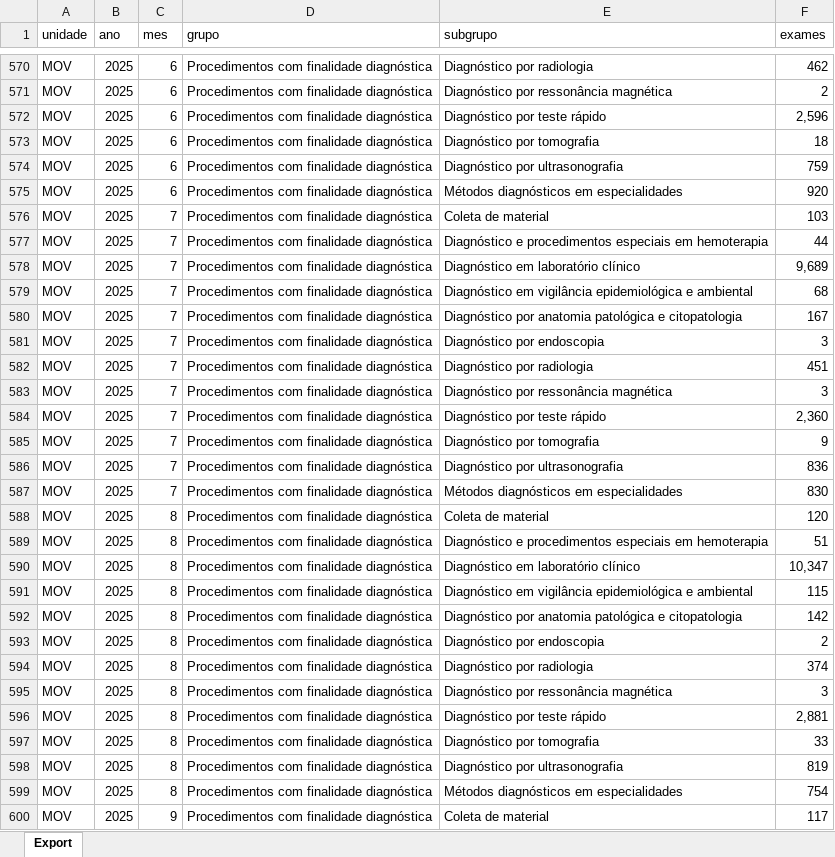
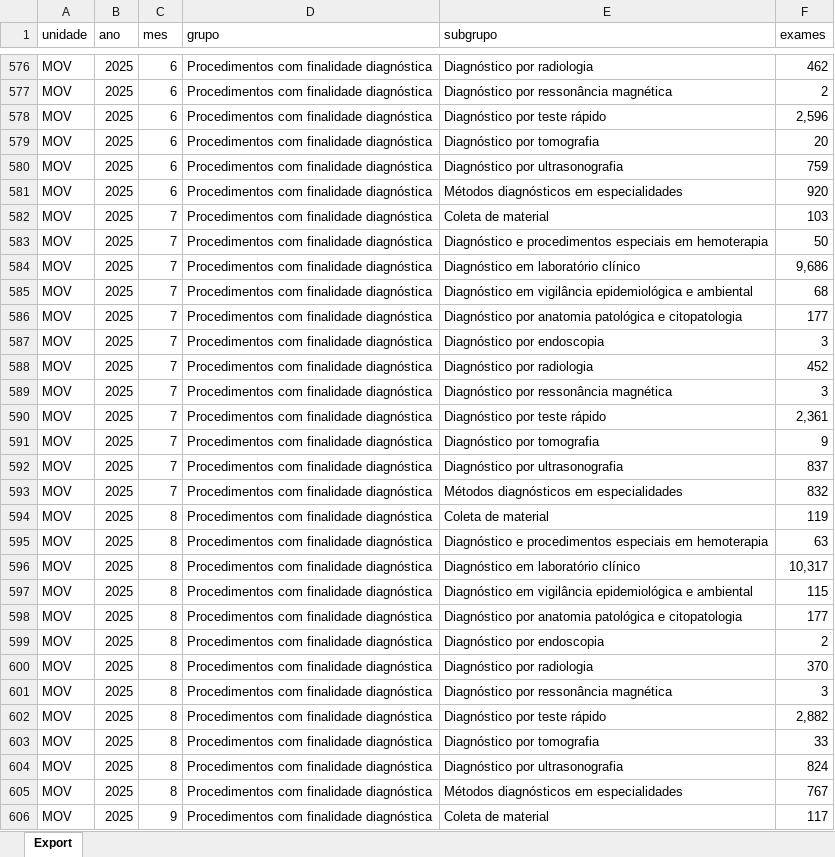
Before and after one commit to transparencia-mg/exames, an Excel workbook: upload/exames-2025.xlsx, sheet Export, drawn as a sheet; only a part is shown, gaps mark what is left out; values as stored, in another font and other column widths than the file's, no borders; addresses are those after the commit; the diff covers the shown part only; the diff names each change by its address in the sheet, - before the commit and + after, or states it on an @@ line.

```diff
--- a/upload/exames-2025.xlsx (sheet Export)
+++ b/upload/exames-2025.xlsx (sheet Export)
-F579 (exames): 18
+F579 (exames): 20
-F583 (exames): 44
+F583 (exames): 50
-F584 (exames): 9,689
+F584 (exames): 9,686
-F586 (exames): 167
+F586 (exames): 177
-F588 (exames): 451
+F588 (exames): 452
-F590 (exames): 2,360
+F590 (exames): 2,361
-F592 (exames): 836
+F592 (exames): 837
-F593 (exames): 830
+F593 (exames): 832
-F594 (exames): 120
+F594 (exames): 119
-F595 (exames): 51
+F595 (exames): 63
-F596 (exames): 10,347
+F596 (exames): 10,317
-F598 (exames): 142
+F598 (exames): 177
-F600 (exames): 374
+F600 (exames): 370
-F602 (exames): 2,881
+F602 (exames): 2,882
-F604 (exames): 819
+F604 (exames): 824
-F605 (exames): 754
+F605 (exames): 767
```
Also changed, not shown: 68 added rows, 51 removed rows and 54 edited cells elsewhere in this sheet.
